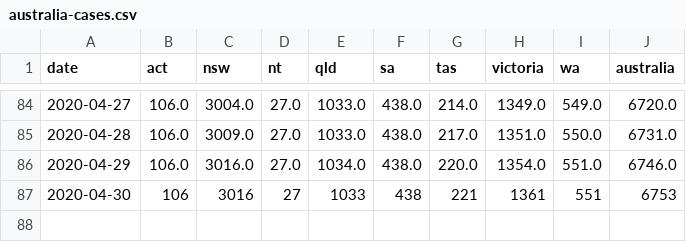
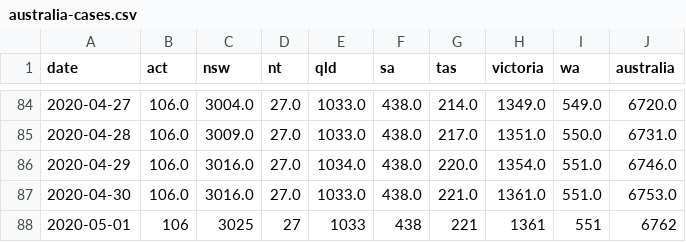
Before and after one commit to alext234/coronavirus-stats, a CSV file: data/australia-cases.csv, drawn as a sheet; only a part is shown, gaps mark what is left out.

```diff
--- a/data/australia-cases.csv
+++ b/data/australia-cases.csv
@@ -86,2 +86,3 @@ date,act,nsw,nt,qld,sa,tas,victoria,wa,australia
 2020-04-29,106.0,3016.0,27.0,1034.0,438.0,220.0,1354.0,551.0,6746.0
-2020-04-30,106,3016,27,1033,438,221,1361,551,6753
+2020-04-30,106.0,3016.0,27.0,1033.0,438.0,221.0,1361.0,551.0,6753.0
+2020-05-01,106,3025,27,1033,438,221,1361,551,6762
```
Also changed, not shown: data/china-summary-cases.csv, data/who-global-cases.csv, 10 other files.
